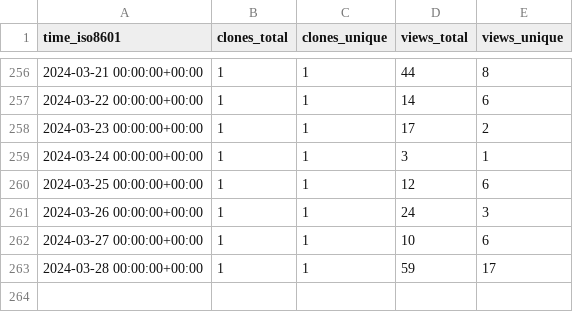
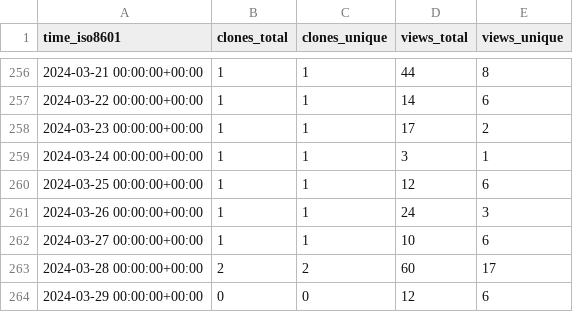
Before and after one commit to George-R-Heath/NanoLocz, a CSV file: George-R-Heath/NanoLocz/ghrs-data/views_clones_aggregate.csv, drawn as a sheet; only a part is shown, gaps mark what is left out.

```diff
--- a/George-R-Heath/NanoLocz/ghrs-data/views_clones_aggregate.csv
+++ b/George-R-Heath/NanoLocz/ghrs-data/views_clones_aggregate.csv
@@ -262,2 +262,3 @@ time_iso8601,clones_total,clones_unique,views_total,views_unique
 2024-03-27 00:00:00+00:00,1,1,10,6
-2024-03-28 00:00:00+00:00,1,1,59,17
+2024-03-28 00:00:00+00:00,2,2,60,17
+2024-03-29 00:00:00+00:00,0,0,12,6
```
Also changed, not shown: 1 other file.
